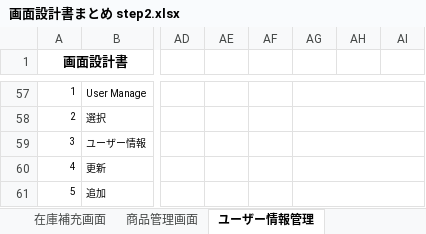
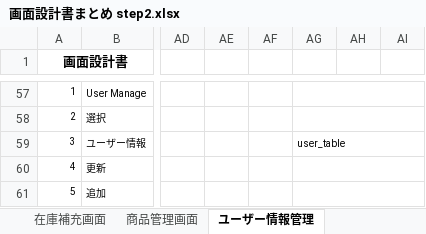
Before and after one commit to satotodob/D_Group_project, an Excel workbook: 設計書類_レビュー前/画面設計書/画面設計書step2/画面設計書まとめ step2.xlsx, sheet ユーザー情報管理, drawn as a sheet; only a part is shown, gaps mark what is left out; values as stored, in another font and other column widths than the file's, no borders; charts and pictures not drawn; the diff names each change by its address in the sheet, - before the commit and + after, or states it on an @@ line.

```diff
--- a/設計書類_レビュー前/画面設計書/画面設計書step2/画面設計書まとめ step2.xlsx (sheet ユーザー情報管理)
+++ b/設計書類_レビュー前/画面設計書/画面設計書step2/画面設計書まとめ step2.xlsx (sheet ユーザー情報管理)
-AG59: (empty)
+AG59: user_table
```
